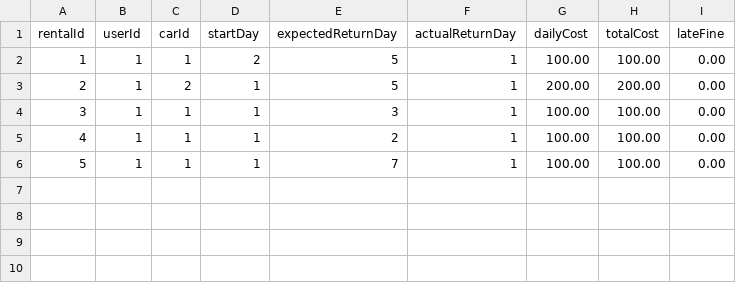
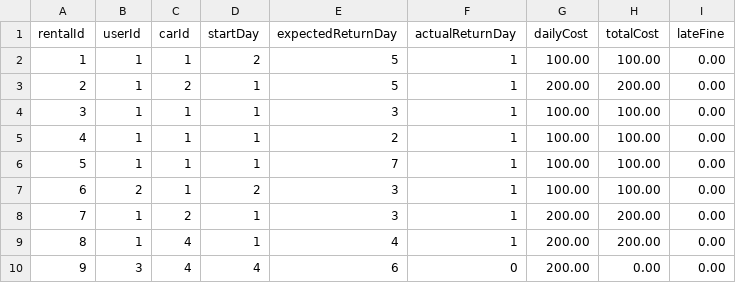
Before and after one commit to einaedsan/Car-Rental-System, a CSV file: CarRentalSystem/rentals.csv, drawn as a sheet; the diff names each change by its address in the sheet, - before the commit and + after, or states it on an @@ line.

```diff
--- a/CarRentalSystem/rentals.csv
+++ b/CarRentalSystem/rentals.csv
+row 7: 6 | 2 | 1 | 2 | 3 | 1 | 100.00 | 100.00 | 0.00
+row 8: 7 | 1 | 2 | 1 | 3 | 1 | 200.00 | 200.00 | 0.00
+row 9: 8 | 1 | 4 | 1 | 4 | 1 | 200.00 | 200.00 | 0.00
+row 10: 9 | 3 | 4 | 4 | 6 | 0 | 200.00 | 0.00 | 0.00
```
Also changed, not shown: 14 other files.
